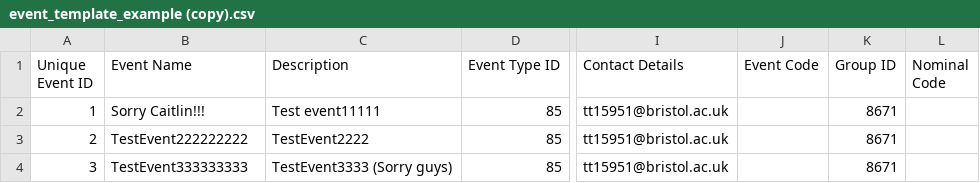
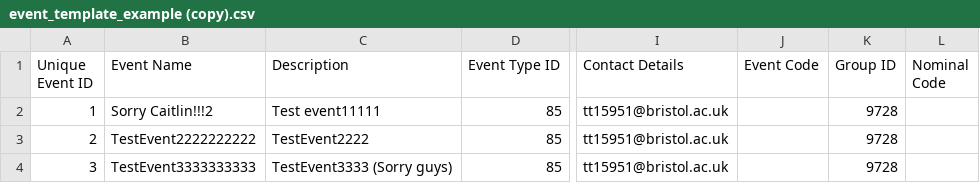
Before and after one commit to bristol-su/unioncloud-event-upload-system, a CSV file: public/templates/event_template_example (copy).csv, drawn as a sheet; only a part is shown, gaps mark what is left out; the diff names each change by its address in the sheet, - before the commit and + after, or states it on an @@ line.

```diff
--- a/public/templates/event_template_example (copy).csv
+++ b/public/templates/event_template_example (copy).csv
-B2 (Event Name): Sorry Caitlin!!!
+B2 (Event Name): Sorry Caitlin!!!2
-K2:K4 (Group ID): 8671
+K2:K4 (Group ID): 9728
-B3 (Event Name): TestEvent222222222
+B3 (Event Name): TestEvent2222222222
-B4 (Event Name): TestEvent333333333
+B4 (Event Name): TestEvent3333333333
```
Also changed, not shown: public/templates/event_ticket_template_example (copy).csv, 1 other file.
